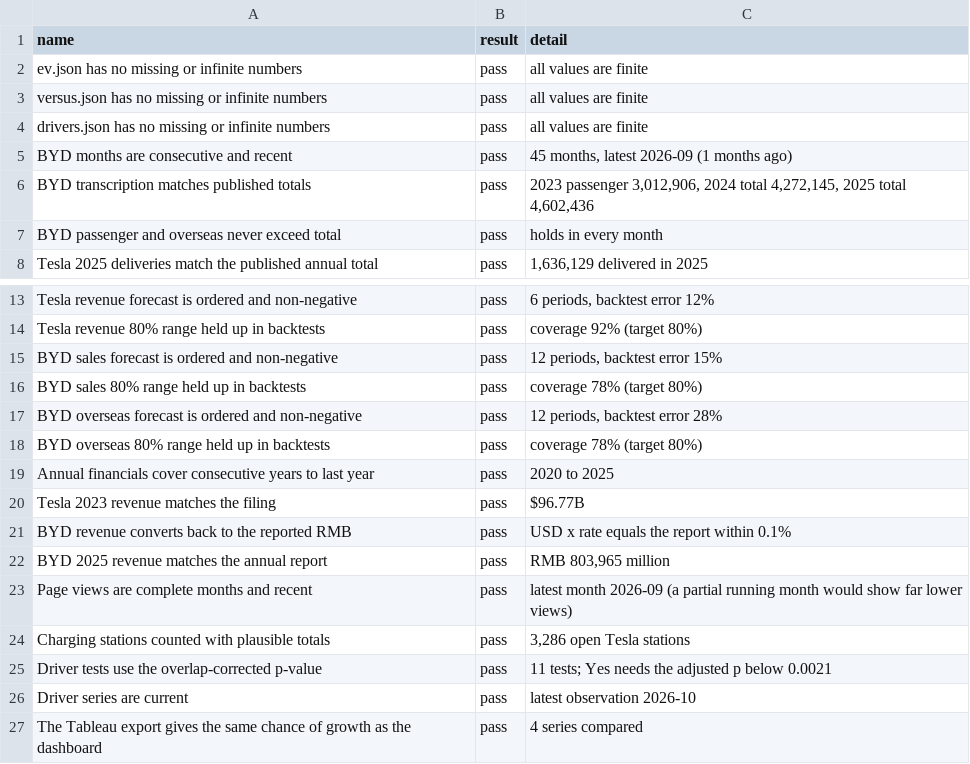
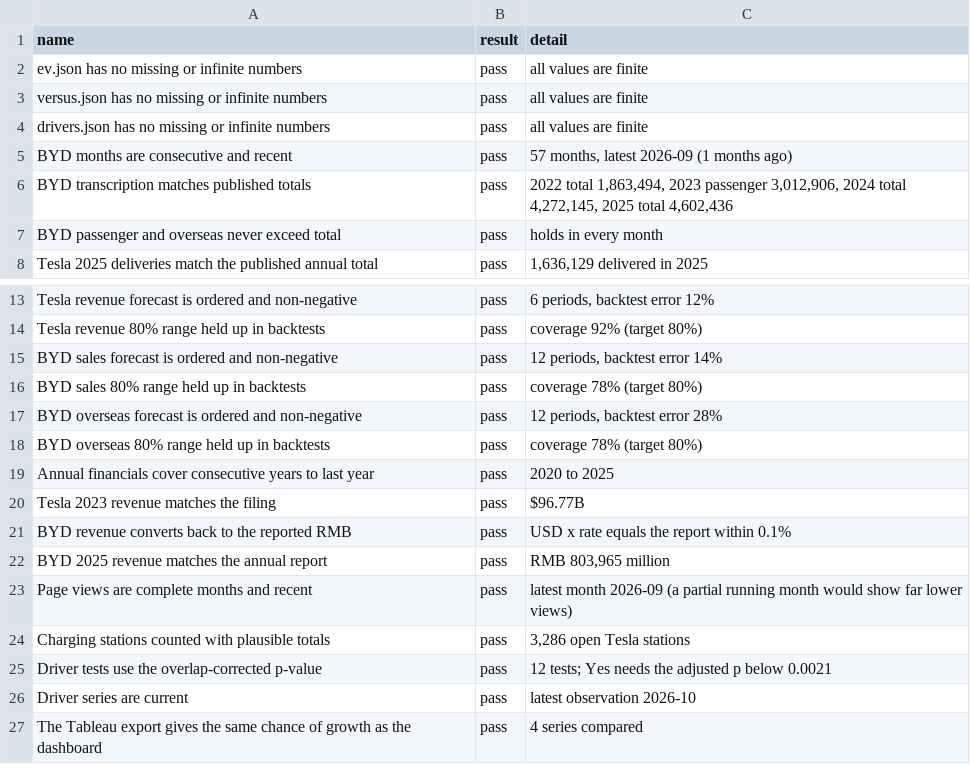
Before and after one commit to Shubham080802/tesla-Rivian-dashboard, a CSV file: tableau/data_checks.csv, drawn as a sheet; only a part is shown, gaps mark what is left out.

```diff
--- a/tableau/data_checks.csv
+++ b/tableau/data_checks.csv
@@ -4,4 +4,4 @@ versus.json has no missing or infinite numbers,pass,all values are finite
 drivers.json has no missing or infinite numbers,pass,all values are finite
-BYD months are consecutive and recent,pass,"45 months, latest 2026-09 (1 months ago)"
-BYD transcription matches published totals,pass,"2023 passenger 3,012,906, 2024 total 4,272,145, 2025 total 4,602,436"
+BYD months are consecutive and recent,pass,"57 months, latest 2026-09 (1 months ago)"
+BYD transcription matches published totals,pass,"2022 total 1,863,494, 2023 passenger 3,012,906, 2024 total 4,272,145, 2025 total 4,602,436"
 BYD passenger and overseas never exceed total,pass,holds in every month
@@ -14,3 +14,3 @@ Tesla revenue forecast is ordered and non-negative,pass,"6 periods, backtest err
 Tesla revenue 80% range held up in backtests,pass,coverage 92% (target 80%)
-BYD sales forecast is ordered and non-negative,pass,"12 periods, backtest error 15%"
+BYD sales forecast is ordered and non-negative,pass,"12 periods, backtest error 14%"
 BYD sales 80% range held up in backtests,pass,coverage 78% (target 80%)
@@ -24,3 +24,3 @@ Page views are complete months and recent,pass,latest month 2026-09 (a partial r
 Charging stations counted with plausible totals,pass,"3,286 open Tesla stations"
-Driver tests use the overlap-corrected p-value,pass,11 tests; Yes needs the adjusted p below 0.0021
+Driver tests use the overlap-corrected p-value,pass,12 tests; Yes needs the adjusted p below 0.0021
 Driver series are current,pass,latest observation 2026-10
```
Also changed, not shown: tableau/driver_tests.csv, tableau/forecasts.csv, 10 other files.
